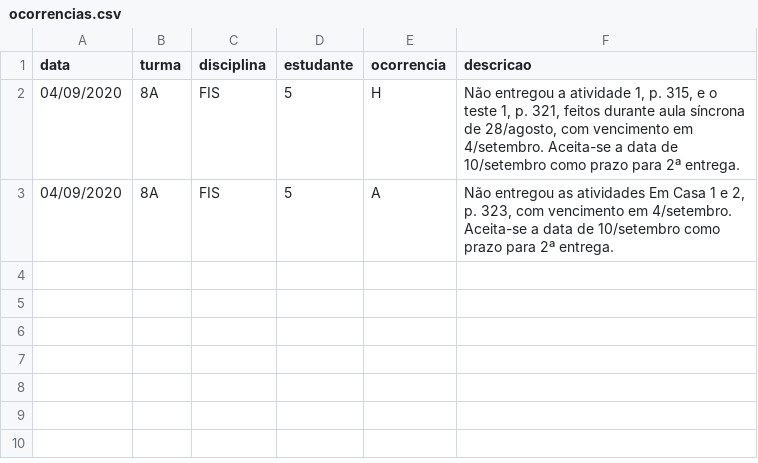
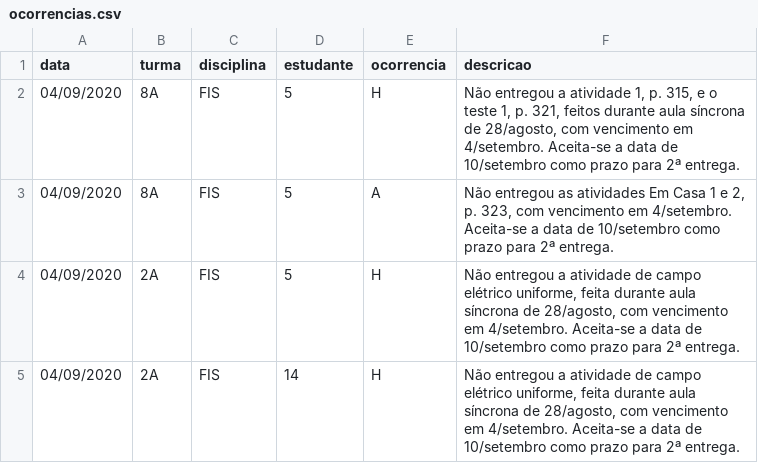
Before and after one commit to pbittencourt/scripts, a CSV file: notas_online/ocorrencias.csv, drawn as a sheet.

Commit message:
presença de 04/setembro

```diff
--- a/notas_online/ocorrencias.csv
+++ b/notas_online/ocorrencias.csv
@@ -3 +3,3 @@ data,turma,disciplina,estudante,ocorrencia,descricao
 04/09/2020,8A,FIS,5,A,"Não entregou as atividades Em Casa 1 e 2, p. 323, com vencimento em 4/setembro. Aceita-se a data de 10/setembro como prazo para 2ª entrega."
+04/09/2020,2A,FIS,5,H,"Não entregou a atividade de campo elétrico uniforme, feita durante aula síncrona de 28/agosto, com vencimento em 4/setembro. Aceita-se a data de 10/setembro como prazo para 2ª entrega."
+04/09/2020,2A,FIS,14,H,"Não entregou a atividade de campo elétrico uniforme, feita durante aula síncrona de 28/agosto, com vencimento em 4/setembro. Aceita-se a data de 10/setembro como prazo para 2ª entrega."
```
Also changed, not shown: 1 other file.
